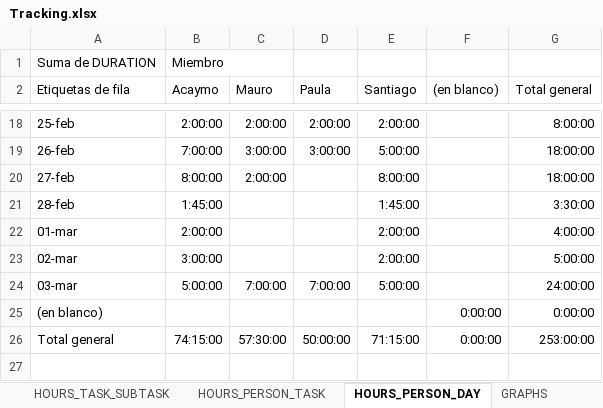
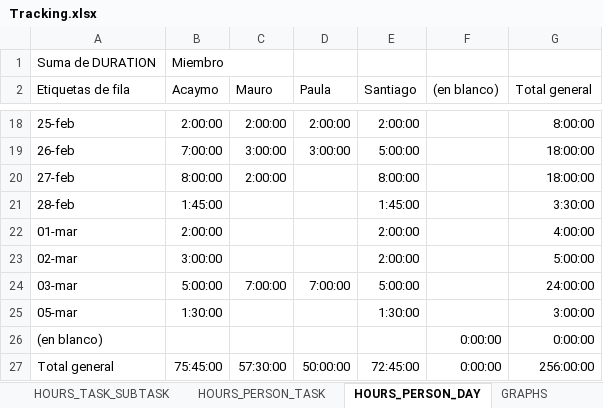
Before and after one commit to Ballingo/Drafts-Ballingo, an Excel workbook: Tracking.xlsx, sheet HOURS_PERSON_DAY, drawn as a sheet; only a part is shown, gaps mark what is left out; values as stored, in another font and other column widths than the file's, no borders; addresses are those after the commit; the diff names each change by its address in the sheet, - before the commit and + after, or states it on an @@ line.

```diff
--- a/Tracking.xlsx (sheet HOURS_PERSON_DAY)
+++ b/Tracking.xlsx (sheet HOURS_PERSON_DAY)
+row 25: 05-mar | 1:30:00 |  |  | 1:30:00 |  | 3:00:00
-B27 (Acaymo): 74:15:00
+B27 (Acaymo): 75:45:00
-E27 (Santiago): 71:15:00
+E27 (Santiago): 72:45:00
-G27 (Total general): 253:00:00
+G27 (Total general): 256:00:00
```
Also changed, not shown: sheet TRACKING, sheet HOURS_PERSON_TASK, sheet WBS, sheet HOURS_TASK_SUBTASK, charts or pictures.
